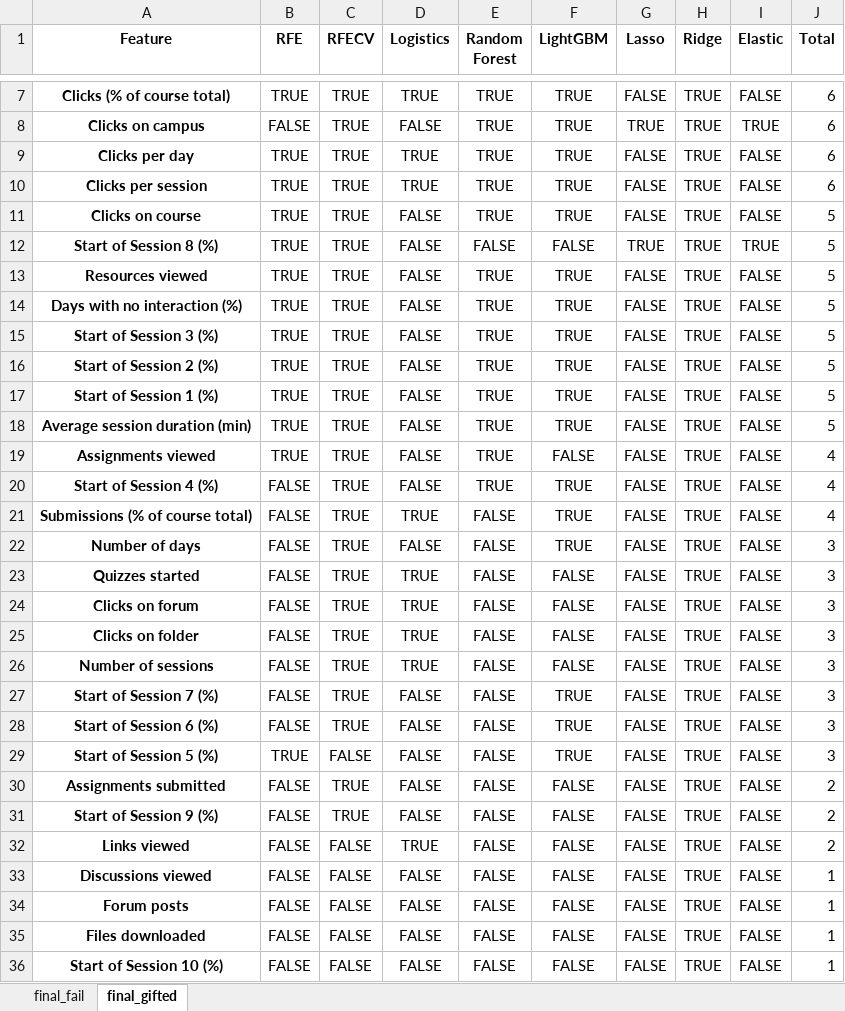
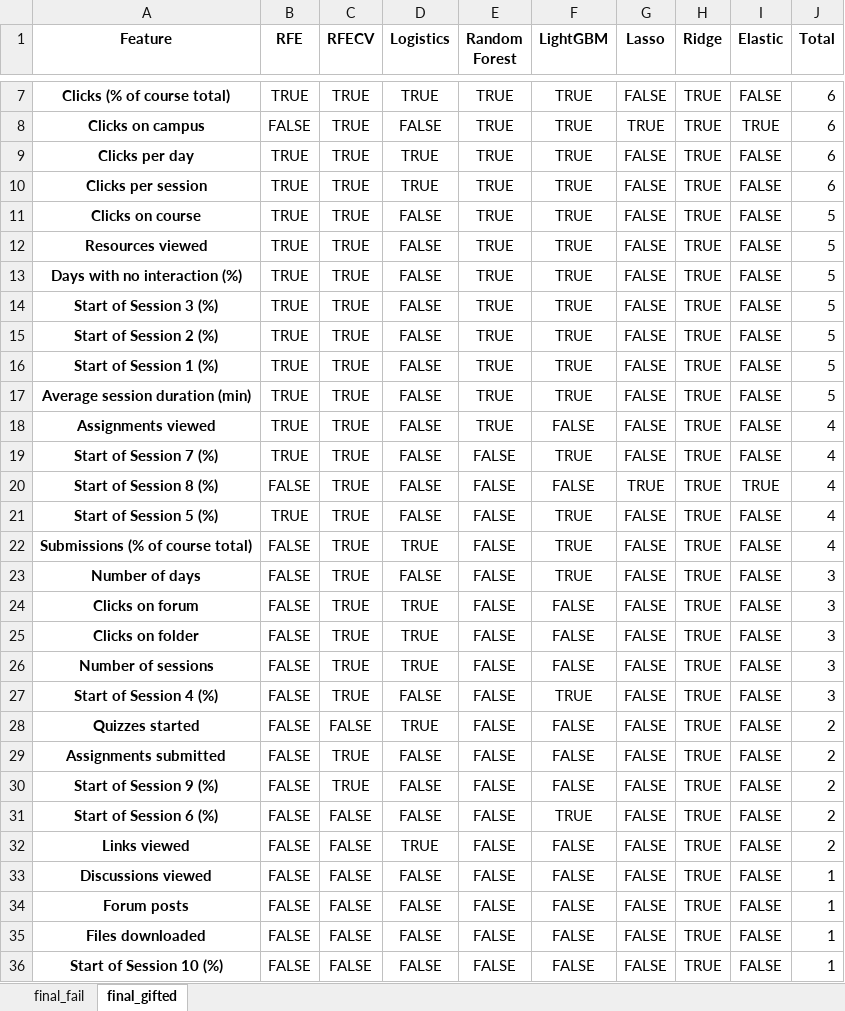
Before and after one commit to RicardoSantos0/timely_accurate_portable, an Excel workbook: Data/Modeling Stage/Feature Selection/R_Gonz_feature_selection_Date_threshold_33_no_test_no_assign.xlsx, sheet final_gifted, drawn as a sheet; only a part is shown, gaps mark what is left out; values as stored, in another font and other column widths than the file's, no borders; removed rows and columns are numbered as before the commit, all else as after; the diff names each change by its address in the sheet, - before the commit and + after, or states it on an @@ line.

```diff
--- a/Data/Modeling Stage/Feature Selection/R_Gonz_feature_selection_Date_threshold_33_no_test_no_assign.xlsx (sheet final_gifted)
+++ b/Data/Modeling Stage/Feature Selection/R_Gonz_feature_selection_Date_threshold_33_no_test_no_assign.xlsx (sheet final_gifted)
-row 12: Start of Session 8 (%) | TRUE | TRUE | FALSE | FALSE | FALSE | TRUE | TRUE | TRUE | 5
-A19 (Feature): Start of Session 4 (%)
+A19 (Feature): Start of Session 7 (%)
-B19 (RFE): FALSE
+B19 (RFE): TRUE
-E19 (Random Forest): TRUE
+E19 (Random Forest): FALSE
+row 20: Start of Session 8 (%) | FALSE | TRUE | FALSE | FALSE | FALSE | TRUE | TRUE | TRUE | 4
+row 21: Start of Session 5 (%) | TRUE | TRUE | FALSE | FALSE | TRUE | FALSE | TRUE | FALSE | 4
-row 23: Quizzes started | FALSE | TRUE | TRUE | FALSE | FALSE | FALSE | TRUE | FALSE | 3
-A27 (Feature): Start of Session 7 (%)
+A27 (Feature): Start of Session 4 (%)
-A28 (Feature): Start of Session 6 (%)
+A28 (Feature): Quizzes started
-C28 (RFECV): TRUE
+C28 (RFECV): FALSE
-D28 (Logistics): FALSE
+D28 (Logistics): TRUE
-F28 (LightGBM): TRUE
+F28 (LightGBM): FALSE
-J28 (Total): 3
+J28 (Total): 2
-row 29: Start of Session 5 (%) | TRUE | FALSE | FALSE | FALSE | TRUE | FALSE | TRUE | FALSE | 3
+row 31: Start of Session 6 (%) | FALSE | FALSE | FALSE | FALSE | TRUE | FALSE | TRUE | FALSE | 2
```
Also changed, not shown: sheet final_fail, Data/Modeling Stage/Feature Selection/R_Gonz_feature_selection_cross_val_Date_threshold_33_no_assign.xlsx, Data/Modeling Stage/Results/R_Gonz/Non temporal models/simple_models_results_Date_threshold_33_30_replicas_no_assign.xlsx, 15 other files.
